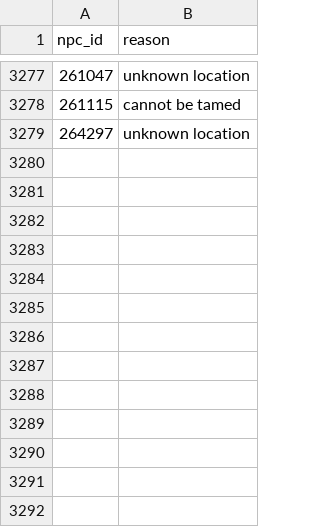
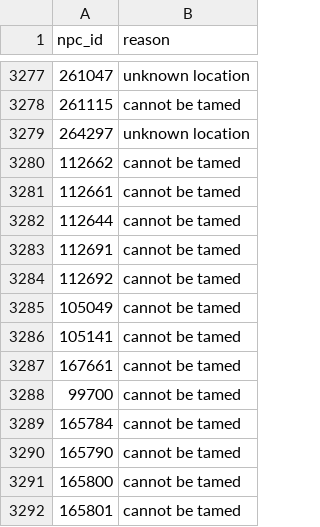
Before and after one commit to ginutty-code/Hunter-Pet-Data, a CSV file: Manual/skip_npc_ids.csv, drawn as a sheet; only a part is shown, gaps mark what is left out; the diff names each change by its address in the sheet, - before the commit and + after, or states it on an @@ line.

```diff
--- a/Manual/skip_npc_ids.csv
+++ b/Manual/skip_npc_ids.csv
+row 3280: 112662 | cannot be tamed
+row 3281: 112661 | cannot be tamed
+row 3282: 112644 | cannot be tamed
+row 3283: 112691 | cannot be tamed
+row 3284: 112692 | cannot be tamed
+row 3285: 105049 | cannot be tamed
+row 3286: 105141 | cannot be tamed
+row 3287: 167661 | cannot be tamed
+row 3288: 99700 | cannot be tamed
+row 3289: 165784 | cannot be tamed
+row 3290: 165790 | cannot be tamed
+row 3291: 165800 | cannot be tamed
+row 3292: 165801 | cannot be tamed
```
Also changed, not shown: Manual/notes_updates.csv, 6 other files.
